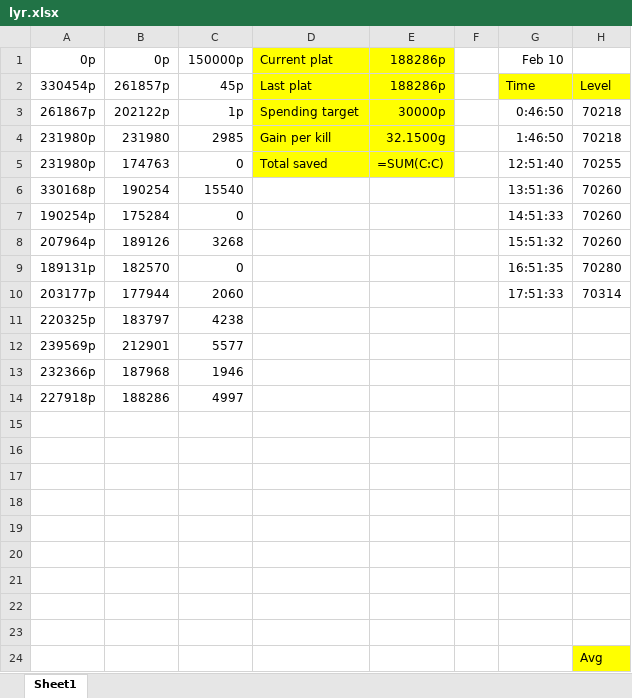
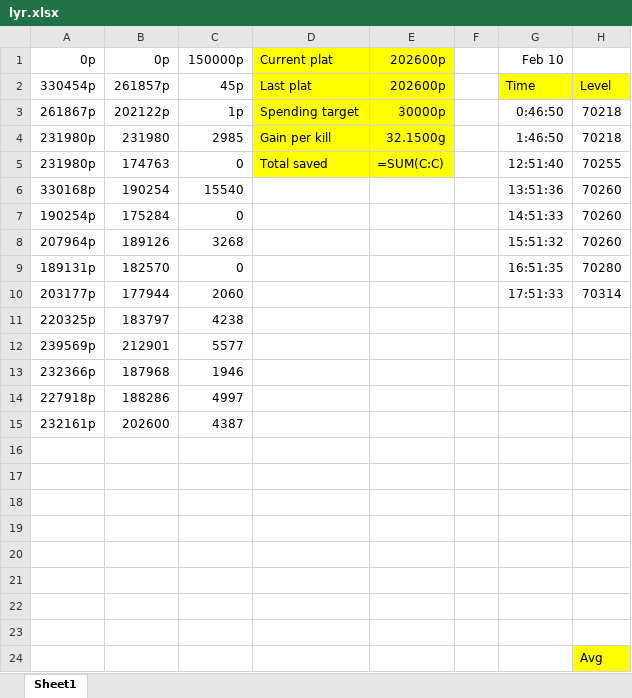
Before and after one commit to mannguyen4624/LyrSave, an Excel workbook: lyr.xlsx, sheet Sheet1, drawn as a sheet; only a part is shown; values as stored, in another font and other column widths than the file's, no borders; formulas without a stored value are shown as written; the diff names each change by its address in the sheet, - before the commit and + after, or states it on an @@ line.

Commit message:
Spent

```diff
--- a/lyr.xlsx (sheet Sheet1)
+++ b/lyr.xlsx (sheet Sheet1)
-E1: 188286p
+E1: 202600p
-E2 (202600p): 188286p
+E2 (202600p): 202600p
-A15 (0p): (empty)
+A15 (0p): 232161p
-B15 (0p): (empty)
+B15 (0p): 202600
-C15 (150000p): (empty)
+C15 (150000p): 4387
```
